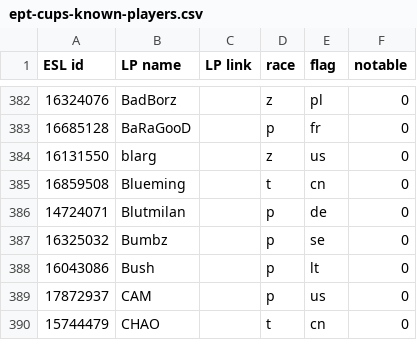
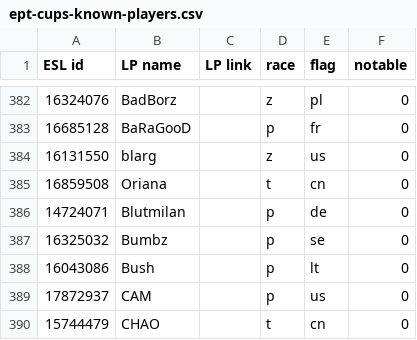
Before and after one commit to Steap/liquipedia-scripts, a CSV file: liquipedia_scripts/data/ept-cups-known-players.csv, drawn as a sheet; only a part is shown, gaps mark what is left out.

Commit message:
Known players: Blueming is now known as Oriana

```diff
--- a/liquipedia_scripts/data/ept-cups-known-players.csv
+++ b/liquipedia_scripts/data/ept-cups-known-players.csv
@@ -384,3 +384,3 @@ ESL id,LP name,LP link,race,flag,notable
 16131550,blarg,,z,us,0
-16859508,Blueming,,t,cn,0
+16859508,Oriana,,t,cn,0
 14724071,Blutmilan,,p,de,0
```
